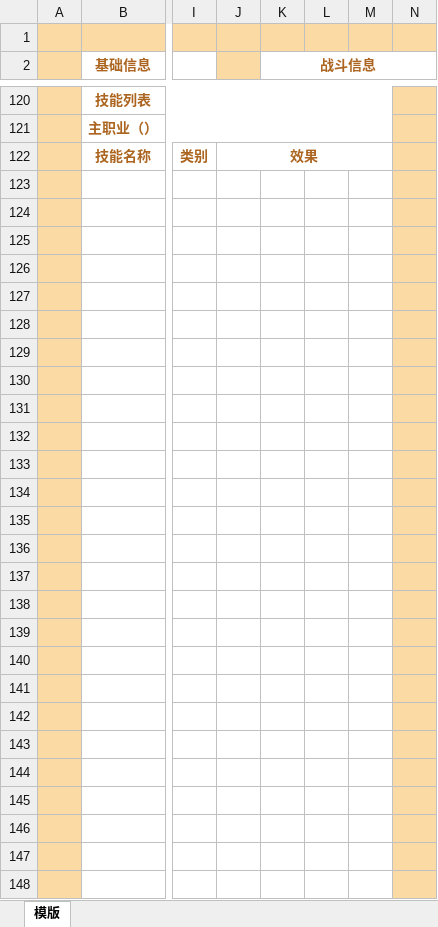
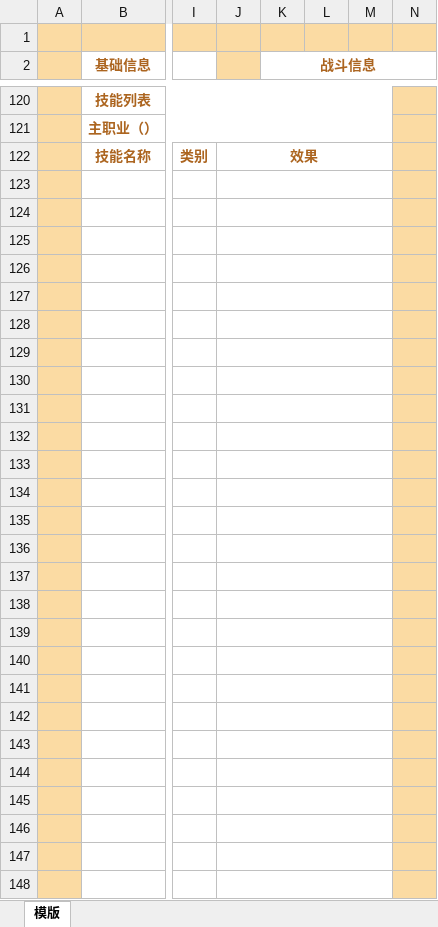
Before and after one commit to Doylesama114/Snode-rpg, an Excel workbook: electron-app/斯诺德跑团/冒险者角色档案_空白模板.xlsx, sheet 模版, drawn as a sheet; only a part is shown, gaps mark what is left out; values as stored, in another font and other column widths than the file's, no borders; the diff covers the shown part only; the diff names each change by its address in the sheet, - before the commit and + after, or states it on an @@ line.

```diff
--- a/electron-app/斯诺德跑团/冒险者角色档案_空白模板.xlsx (sheet 模版)
+++ b/electron-app/斯诺德跑团/冒险者角色档案_空白模板.xlsx (sheet 模版)
+J123:M123 merged
+J124:M124 merged
+J125:M125 merged
+J126:M126 merged
+J127:M127 merged
+J128:M128 merged
+J129:M129 merged
+J130:M130 merged
+J131:M131 merged
+J132:M132 merged
+J133:M133 merged
+J134:M134 merged
+J135:M135 merged
+J136:M136 merged
+J137:M137 merged
+J138:M138 merged
+J139:M139 merged
+J140:M140 merged
+J141:M141 merged
+J142:M142 merged
+J143:M143 merged
+J144:M144 merged
+J145:M145 merged
+J146:M146 merged
+J147:M147 merged
+J148:M148 merged
```
Also changed, not shown: 38 removed rows, 1 edited cell, cell formats and merged cells elsewhere in this sheet, 18 other files.
